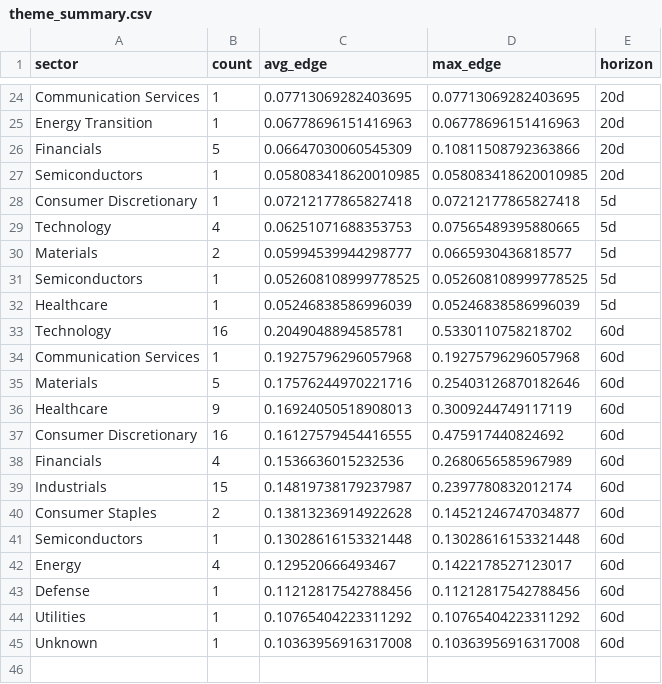
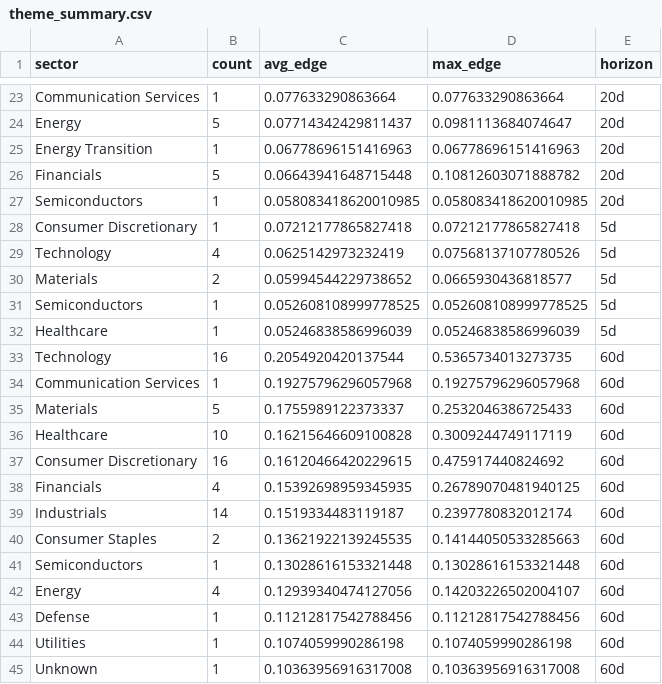
Before and after one commit to helioskozak-cloud/regime-desk, a CSV file: data/theme_summary.csv, drawn as a sheet; only a part is shown, gaps mark what is left out; addresses are those after the commit; the diff covers the shown part only; the diff names each change by its address in the sheet, - before the commit and + after, or states it on an @@ line.

```diff
--- a/data/theme_summary.csv
+++ b/data/theme_summary.csv
-C23 (avg_edge): 0.07713069282403695
+C23 (avg_edge): 0.077633290863664
-D23 (max_edge): 0.07713069282403695
+D23 (max_edge): 0.077633290863664
+row 24: Energy | 5 | 0.07714342429811437 | 0.0981113684074647 | 20d
-C26 (avg_edge): 0.06647030060545309
+C26 (avg_edge): 0.06643941648715448
-D26 (max_edge): 0.10811508792363866
+D26 (max_edge): 0.10812603071888782
-C29 (avg_edge): 0.06251071688353753
+C29 (avg_edge): 0.0625142973232419
-D29 (max_edge): 0.07565489395880665
+D29 (max_edge): 0.07568137107780526
-C30 (avg_edge): 0.05994539944298777
+C30 (avg_edge): 0.05994544229738652
-C33 (avg_edge): 0.2049048894585781
+C33 (avg_edge): 0.2054920420137544
-D33 (max_edge): 0.5330110758218702
+D33 (max_edge): 0.5365734013273735
-C35 (avg_edge): 0.17576244970221716
+C35 (avg_edge): 0.1755989122373337
-D35 (max_edge): 0.25403126870182646
+D35 (max_edge): 0.2532046386725433
-B36 (count): 9
+B36 (count): 10
-C36 (avg_edge): 0.16924050518908013
+C36 (avg_edge): 0.16215646609100828
-C37 (avg_edge): 0.16127579454416555
+C37 (avg_edge): 0.16120466420229615
-C38 (avg_edge): 0.1536636015232536
+C38 (avg_edge): 0.15392698959345935
-D38 (max_edge): 0.2680656585967989
+D38 (max_edge): 0.26789070481940125
-B39 (count): 15
+B39 (count): 14
-C39 (avg_edge): 0.14819738179237987
+C39 (avg_edge): 0.1519334483119187
-C40 (avg_edge): 0.13813236914922628
+C40 (avg_edge): 0.13621922139245535
-D40 (max_edge): 0.14521246747034877
+D40 (max_edge): 0.14144050533285663
-C42 (avg_edge): 0.129520666493467
+C42 (avg_edge): 0.12939340474127056
-D42 (max_edge): 0.1422178527123017
+D42 (max_edge): 0.14203226502004107
-C44 (avg_edge): 0.10765404223311292
+C44 (avg_edge): 0.1074059990286198
-D44 (max_edge): 0.10765404223311292
+D44 (max_edge): 0.1074059990286198
```
Also changed, not shown: 2 added rows, 3 removed rows and 28 edited cells elsewhere in this file, data/market_signals.csv, data/signal_log.csv, 9 other files.
